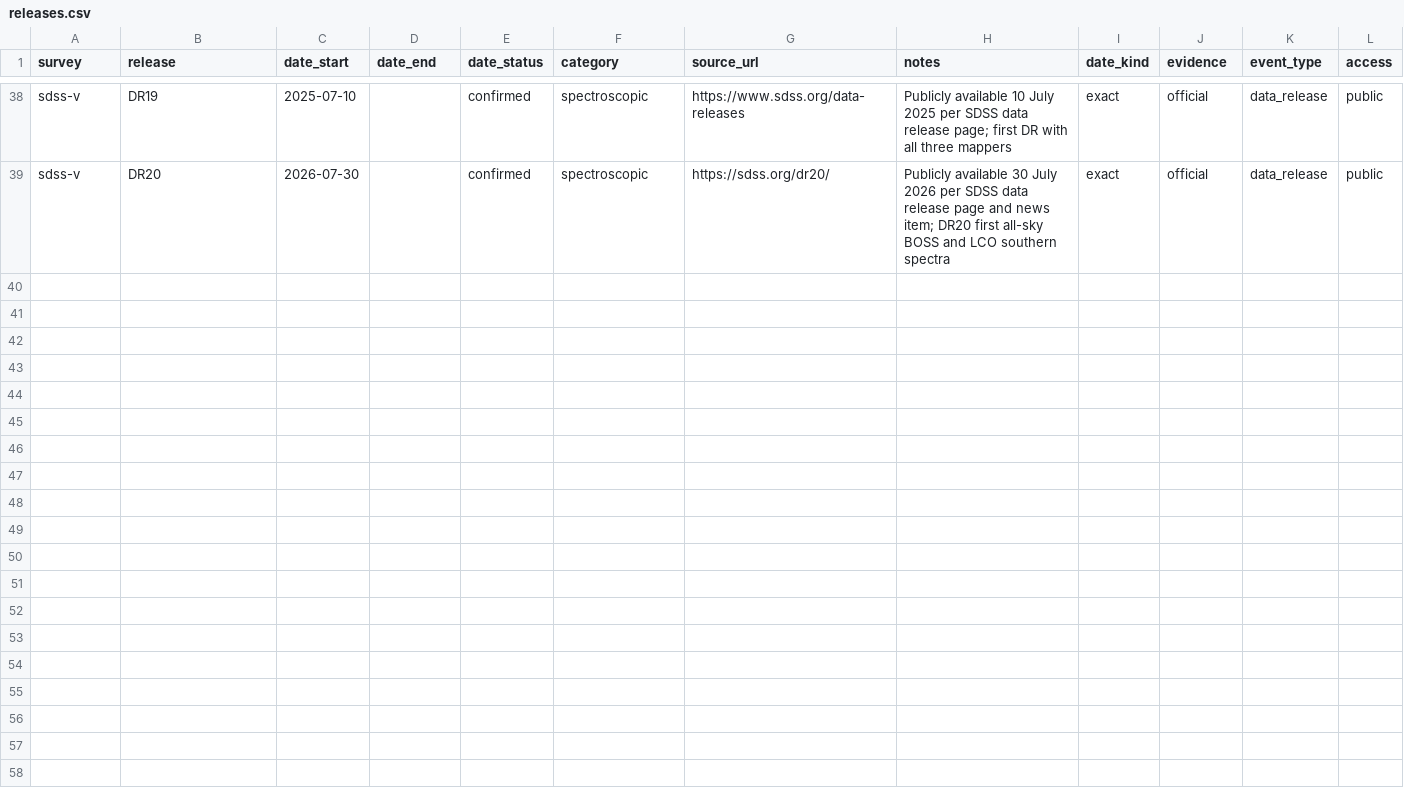
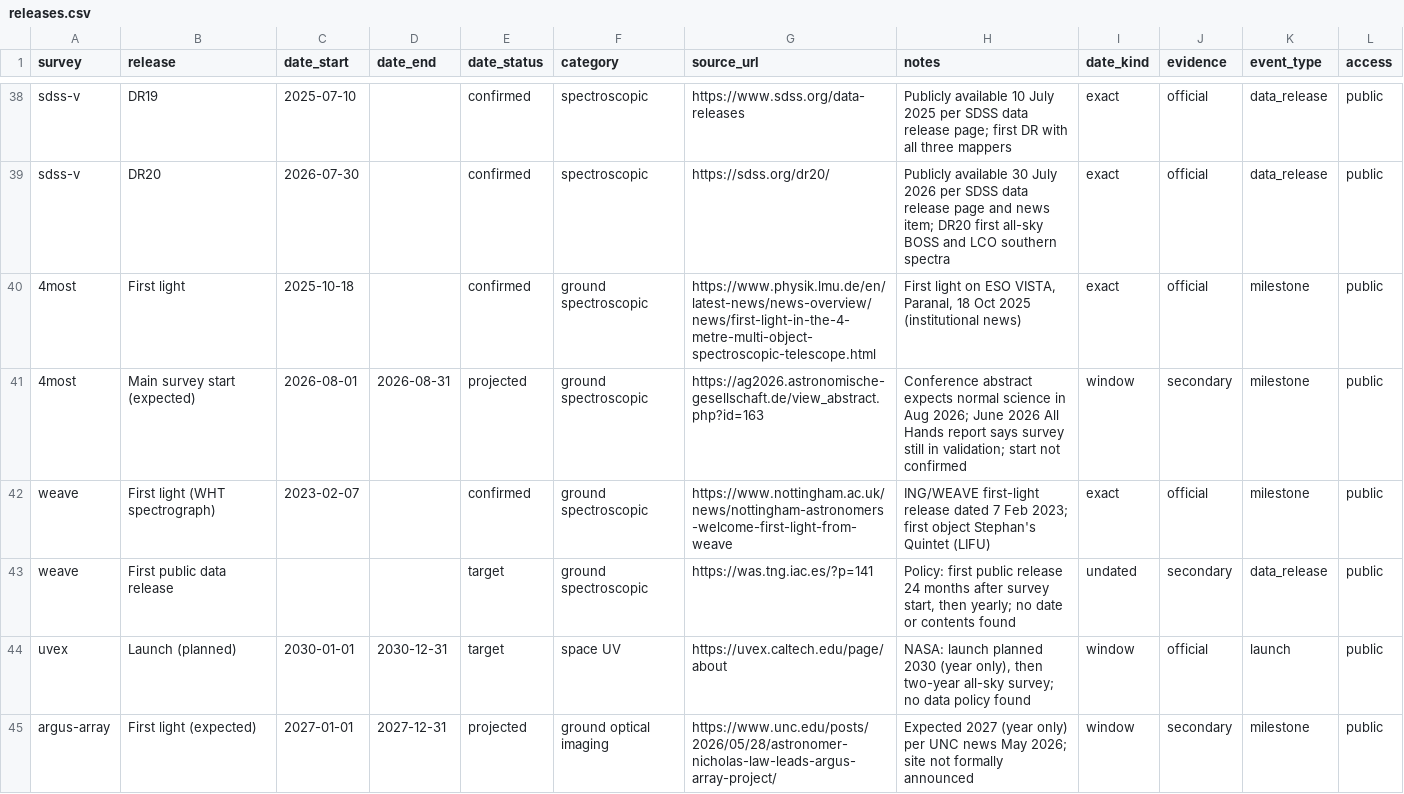
Before and after one commit to janvanroestel/janvanroestel.github.io, a CSV file: data/releases.csv, drawn as a sheet; only a part is shown, gaps mark what is left out; the diff covers the shown part only; the diff names each change by its address in the sheet, - before the commit and + after, or states it on an @@ line.

```diff
--- a/data/releases.csv
+++ b/data/releases.csv
+row 40: 4most | First light | 2025-10-18 |  | confirmed | ground spectroscopic | https://www.physik.lmu.de/en/latest-news/news-overview/news/first-light-in-the-4-metre-multi-object-spectroscopic-telescope.html | First light on ESO VISTA, Paranal, 18 Oct 2025 (institutional news) | exact | official | milestone | public
+row 41: 4most | Main survey start (expected) | 2026-08-01 | 2026-08-31 | projected | ground spectroscopic | https://ag2026.astronomische-gesellschaft.de/view_abstract.php?id=163 | Conference abstract expects normal science in Aug 2026; June 2026 All Hands report says survey still in validation; start not confirmed | window | secondary | milestone | public
+row 42: weave | First light (WHT spectrograph) | 2023-02-07 |  | confirmed | ground spectroscopic | https://www.nottingham.ac.uk/news/nottingham-astronomers-welcome-first-light-from-weave | ING/WEAVE first-light release dated 7 Feb 2023; first object Stephan's Quintet (LIFU) | exact | official | milestone | public
+row 43: weave | First public data release |  |  | target | ground spectroscopic | https://was.tng.iac.es/?p=141 | Policy: first public release 24 months after survey start, then yearly; no date or contents found | undated | secondary | data_release | public
+row 44: uvex | Launch (planned) | 2030-01-01 | 2030-12-31 | target | space UV | https://uvex.caltech.edu/page/about | NASA: launch planned 2030 (year only), then two-year all-sky survey; no data policy found | window | official | launch | public
+row 45: argus-array | First light (expected) | 2027-01-01 | 2027-12-31 | projected | ground optical imaging | https://www.unc.edu/posts/2026/05/28/astronomer-nicholas-law-leads-argus-array-project/ | Expected 2027 (year only) per UNC news May 2026; site not formally announced | window | secondary | milestone | public
```
Also changed, not shown: 5 added rows and 1 edited cell elsewhere in this file, 5 other files.
